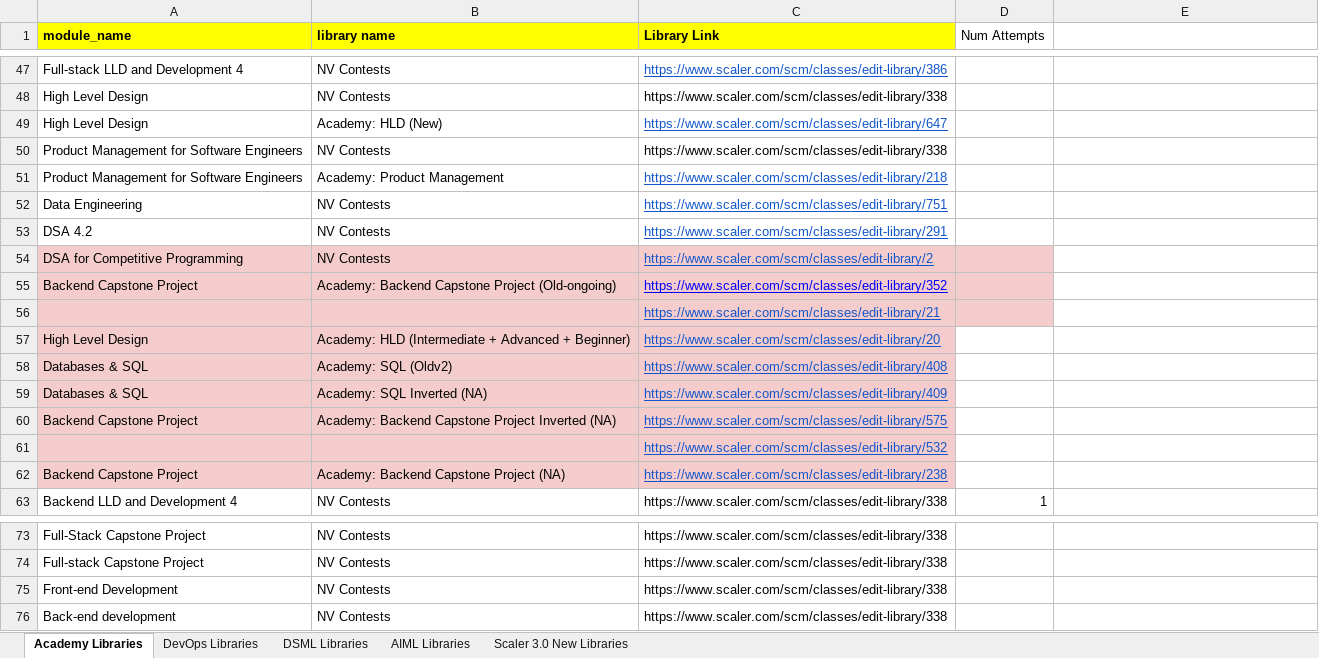
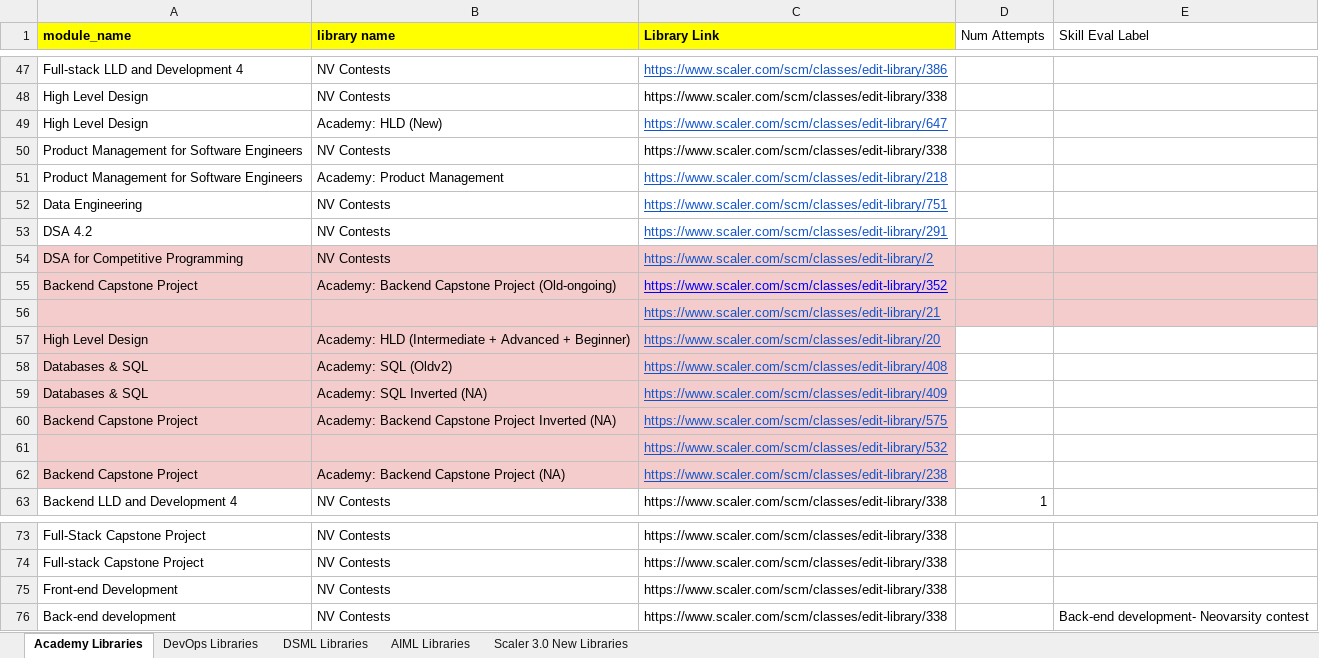
Before and after one commit to shaikhdarfisha-maker/contest_agent, an Excel workbook: data/Library__All_Programs.xlsx, sheet Academy Libraries, drawn as a sheet; only a part is shown, gaps mark what is left out; values as stored, in another font and other column widths than the file's, no borders; the diff names each change by its address in the sheet, - before the commit and + after, or states it on an @@ line.

```diff
--- a/data/Library__All_Programs.xlsx (sheet Academy Libraries)
+++ b/data/Library__All_Programs.xlsx (sheet Academy Libraries)
-E1: (empty)
+E1: Skill Eval Label
-E54:E56 fill: none
+E54:E56 fill: #F4CCCC
-E76 (Skill Eval Label): (empty)
+E76 (Skill Eval Label): Back-end development- Neovarsity contest
```
Also changed, not shown: 1 other file.
